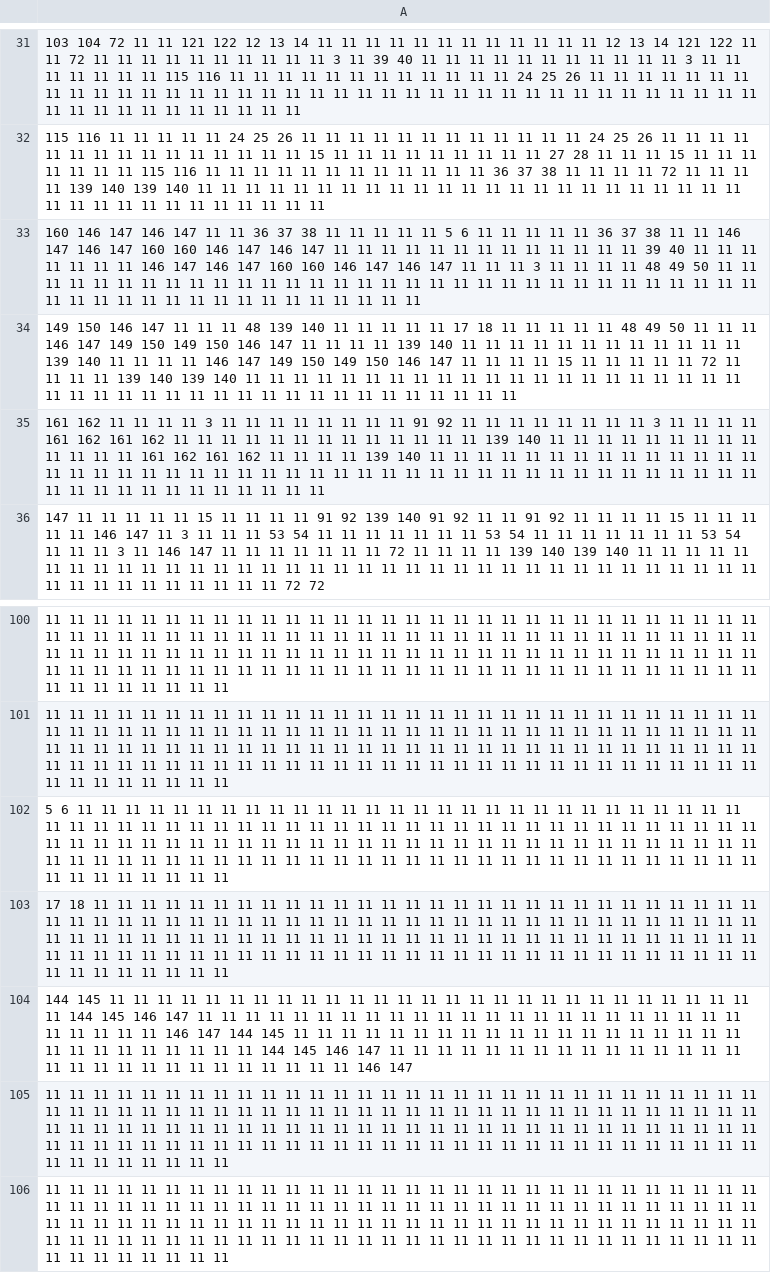
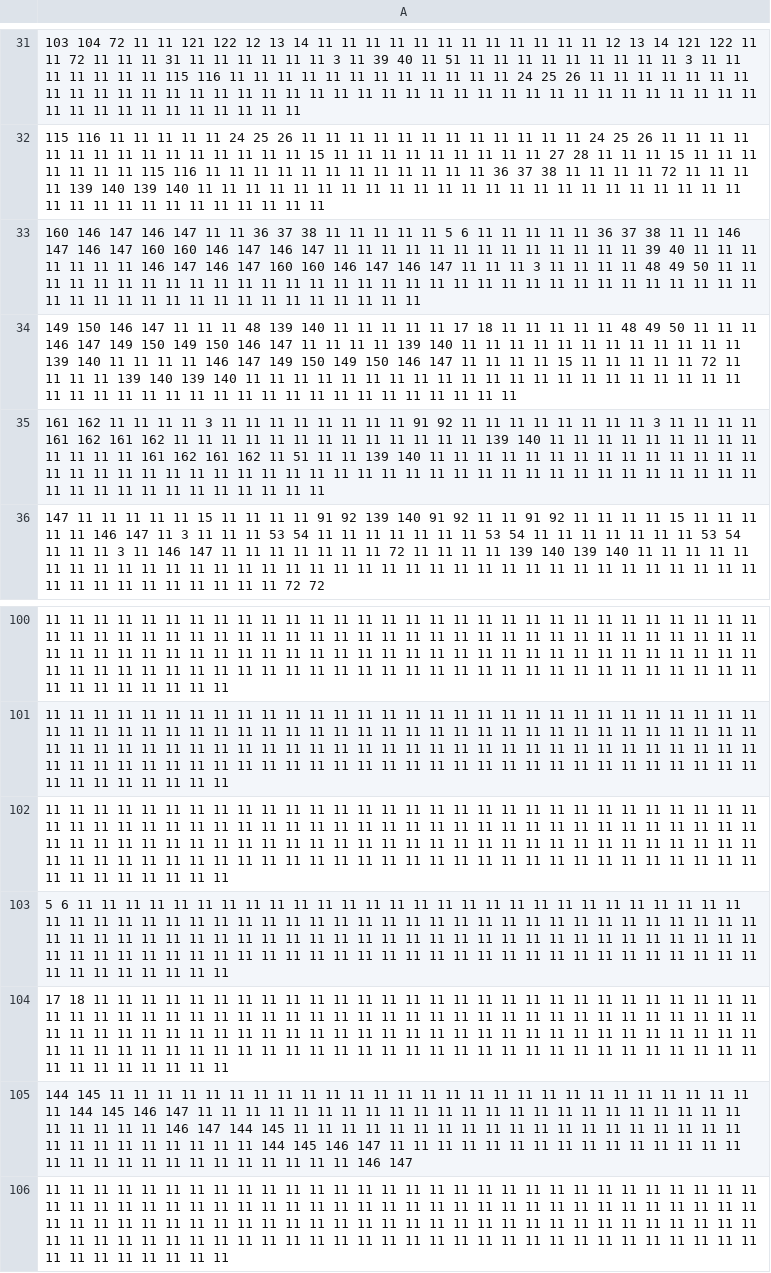
Before and after one commit to jardafis/CastleEscape, a CSV file: assets/levels.csv, drawn as a sheet; only a part is shown, gaps mark what is left out; the diff covers the shown part only.

```diff
--- a/assets/levels.csv
+++ b/assets/levels.csv
@@ -31,2 +31,2 @@
-103 104 72 11 11 121 122 12 13 14 11 11 11 11 11 11 11 11 11 11 11 11 12 13 14 121 122 11 11 72 11 11 11 11 11 11 11 11 11 11 3 11 39 40 11 11 11 11 11 11 11 11 11 11 11 3 11 11 11 11 11 11 11 115 116 11 11 11 11 11 11 11 11 11 11 11 11 24 25 26 11 11 11 11 11 11 11 11 11 11 11 11 11 11 11 11 11 11 11 11 11 11 11 11 11 11 11 11 11 11 11 11 11 11 11 11 11 11 11 11 11 11 11 11 11 11 11 11
+103 104 72 11 11 121 122 12 13 14 11 11 11 11 11 11 11 11 11 11 11 11 12 13 14 121 122 11 11 72 11 11 11 31 11 11 11 11 11 11 3 11 39 40 11 51 11 11 11 11 11 11 11 11 11 3 11 11 11 11 11 11 11 115 116 11 11 11 11 11 11 11 11 11 11 11 11 24 25 26 11 11 11 11 11 11 11 11 11 11 11 11 11 11 11 11 11 11 11 11 11 11 11 11 11 11 11 11 11 11 11 11 11 11 11 11 11 11 11 11 11 11 11 11 11 11 11 11
 115 116 11 11 11 11 11 24 25 26 11 11 11 11 11 11 11 11 11 11 11 11 24 25 26 11 11 11 11 11 11 11 11 11 11 11 11 11 11 11 15 11 11 11 11 11 11 11 11 11 27 28 11 11 11 15 11 11 11 11 11 11 11 115 116 11 11 11 11 11 11 11 11 11 11 11 11 36 37 38 11 11 11 11 72 11 11 11 11 139 140 139 140 11 11 11 11 11 11 11 11 11 11 11 11 11 11 11 11 11 11 11 11 11 11 11 11 11 11 11 11 11 11 11 11 11 11 11
@@ -34,3 +34,3 @@
 149 150 146 147 11 11 11 48 139 140 11 11 11 11 11 17 18 11 11 11 11 11 48 49 50 11 11 11 146 147 149 150 149 150 146 147 11 11 11 11 139 140 11 11 11 11 11 11 11 11 11 11 11 11 139 140 11 11 11 11 146 147 149 150 149 150 146 147 11 11 11 11 15 11 11 11 11 11 72 11 11 11 11 139 140 139 140 11 11 11 11 11 11 11 11 11 11 11 11 11 11 11 11 11 11 11 11 11 11 11 11 11 11 11 11 11 11 11 11 11 11 11 11 11 11 11 11 11
-161 162 11 11 11 11 3 11 11 11 11 11 11 11 11 91 92 11 11 11 11 11 11 11 11 3 11 11 11 11 161 162 161 162 11 11 11 11 11 11 11 11 11 11 11 11 11 139 140 11 11 11 11 11 11 11 11 11 11 11 11 11 161 162 161 162 11 11 11 11 139 140 11 11 11 11 11 11 11 11 11 11 11 11 11 11 11 11 11 11 11 11 11 11 11 11 11 11 11 11 11 11 11 11 11 11 11 11 11 11 11 11 11 11 11 11 11 11 11 11 11 11 11 11 11 11 11 11
+161 162 11 11 11 11 3 11 11 11 11 11 11 11 11 91 92 11 11 11 11 11 11 11 11 3 11 11 11 11 161 162 161 162 11 11 11 11 11 11 11 11 11 11 11 11 11 139 140 11 11 11 11 11 11 11 11 11 11 11 11 11 161 162 161 162 11 51 11 11 139 140 11 11 11 11 11 11 11 11 11 11 11 11 11 11 11 11 11 11 11 11 11 11 11 11 11 11 11 11 11 11 11 11 11 11 11 11 11 11 11 11 11 11 11 11 11 11 11 11 11 11 11 11 11 11 11 11
 147 11 11 11 11 11 15 11 11 11 11 91 92 139 140 91 92 11 11 91 92 11 11 11 11 15 11 11 11 11 11 146 147 11 3 11 11 11 53 54 11 11 11 11 11 11 11 53 54 11 11 11 11 11 11 11 53 54 11 11 11 3 11 146 147 11 11 11 11 11 11 11 72 11 11 11 11 139 140 139 140 11 11 11 11 11 11 11 11 11 11 11 11 11 11 11 11 11 11 11 11 11 11 11 11 11 11 11 11 11 11 11 11 11 11 11 11 11 11 11 11 11 11 11 11 11 72 72
@@ -101,2 +101,3 @@
 11 11 11 11 11 11 11 11 11 11 11 11 11 11 11 11 11 11 11 11 11 11 11 11 11 11 11 11 11 11 11 11 11 11 11 11 11 11 11 11 11 11 11 11 11 11 11 11 11 11 11 11 11 11 11 11 11 11 11 11 11 11 11 11 11 11 11 11 11 11 11 11 11 11 11 11 11 11 11 11 11 11 11 11 11 11 11 11 11 11 11 11 11 11 11 11 11 11 11 11 11 11 11 11 11 11 11 11 11 11 11 11 11 11 11 11 11 11 11 11 11 11 11 11 11 11 11 11
+11 11 11 11 11 11 11 11 11 11 11 11 11 11 11 11 11 11 11 11 11 11 11 11 11 11 11 11 11 11 11 11 11 11 11 11 11 11 11 11 11 11 11 11 11 11 11 11 11 11 11 11 11 11 11 11 11 11 11 11 11 11 11 11 11 11 11 11 11 11 11 11 11 11 11 11 11 11 11 11 11 11 11 11 11 11 11 11 11 11 11 11 11 11 11 11 11 11 11 11 11 11 11 11 11 11 11 11 11 11 11 11 11 11 11 11 11 11 11 11 11 11 11 11 11 11 11 11
 5 6 11 11 11 11 11 11 11 11 11 11 11 11 11 11 11 11 11 11 11 11 11 11 11 11 11 11 11 11 11 11 11 11 11 11 11 11 11 11 11 11 11 11 11 11 11 11 11 11 11 11 11 11 11 11 11 11 11 11 11 11 11 11 11 11 11 11 11 11 11 11 11 11 11 11 11 11 11 11 11 11 11 11 11 11 11 11 11 11 11 11 11 11 11 11 11 11 11 11 11 11 11 11 11 11 11 11 11 11 11 11 11 11 11 11 11 11 11 11 11 11 11 11 11 11 11 11
@@ -104,3 +105,2 @@
 144 145 11 11 11 11 11 11 11 11 11 11 11 11 11 11 11 11 11 11 11 11 11 11 11 11 11 11 11 11 144 145 146 147 11 11 11 11 11 11 11 11 11 11 11 11 11 11 11 11 11 11 11 11 11 11 11 11 11 11 11 11 146 147 144 145 11 11 11 11 11 11 11 11 11 11 11 11 11 11 11 11 11 11 11 11 11 11 11 11 11 11 11 11 144 145 146 147 11 11 11 11 11 11 11 11 11 11 11 11 11 11 11 11 11 11 11 11 11 11 11 11 11 11 11 11 146 147
-11 11 11 11 11 11 11 11 11 11 11 11 11 11 11 11 11 11 11 11 11 11 11 11 11 11 11 11 11 11 11 11 11 11 11 11 11 11 11 11 11 11 11 11 11 11 11 11 11 11 11 11 11 11 11 11 11 11 11 11 11 11 11 11 11 11 11 11 11 11 11 11 11 11 11 11 11 11 11 11 11 11 11 11 11 11 11 11 11 11 11 11 11 11 11 11 11 11 11 11 11 11 11 11 11 11 11 11 11 11 11 11 11 11 11 11 11 11 11 11 11 11 11 11 11 11 11 11
 11 11 11 11 11 11 11 11 11 11 11 11 11 11 11 11 11 11 11 11 11 11 11 11 11 11 11 11 11 11 11 11 11 11 11 11 11 11 11 11 11 11 11 11 11 11 11 11 11 11 11 11 11 11 11 11 11 11 11 11 11 11 11 11 11 11 11 11 11 11 11 11 11 11 11 11 11 11 11 11 11 11 11 11 11 11 11 11 11 11 11 11 11 11 11 11 11 11 11 11 11 11 11 11 11 11 11 11 11 11 11 11 11 11 11 11 11 11 11 11 11 11 11 11 11 11 11 11
```
Also changed, not shown: 14 edited cells elsewhere in this file, 47 other files.
